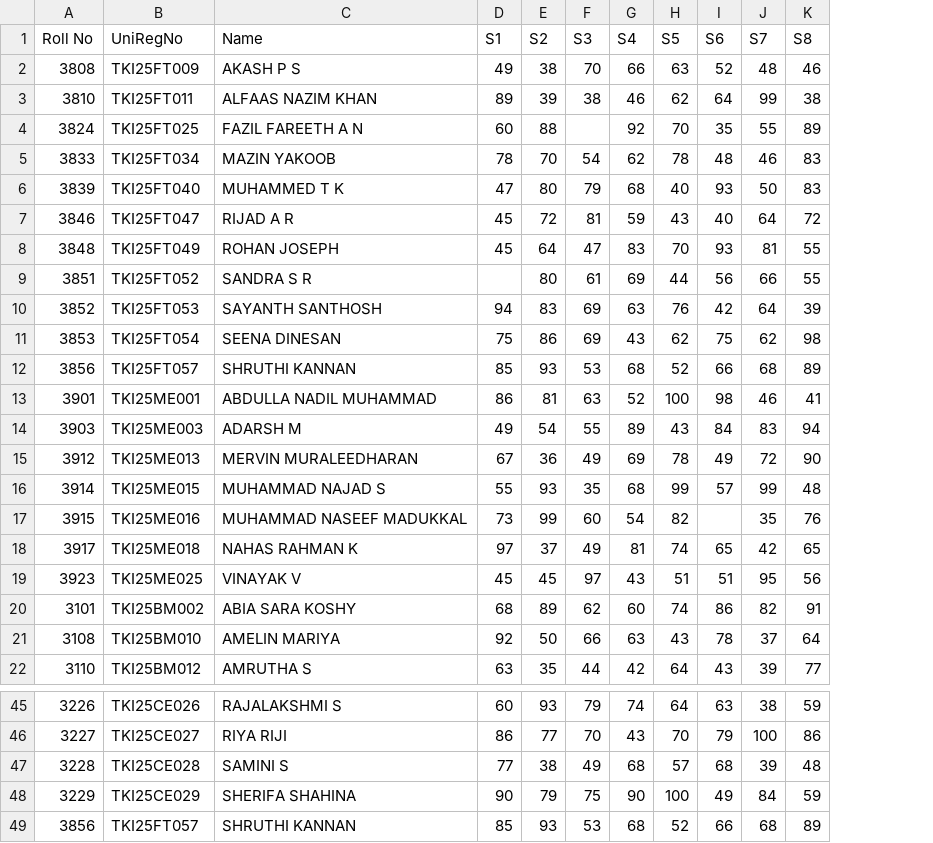
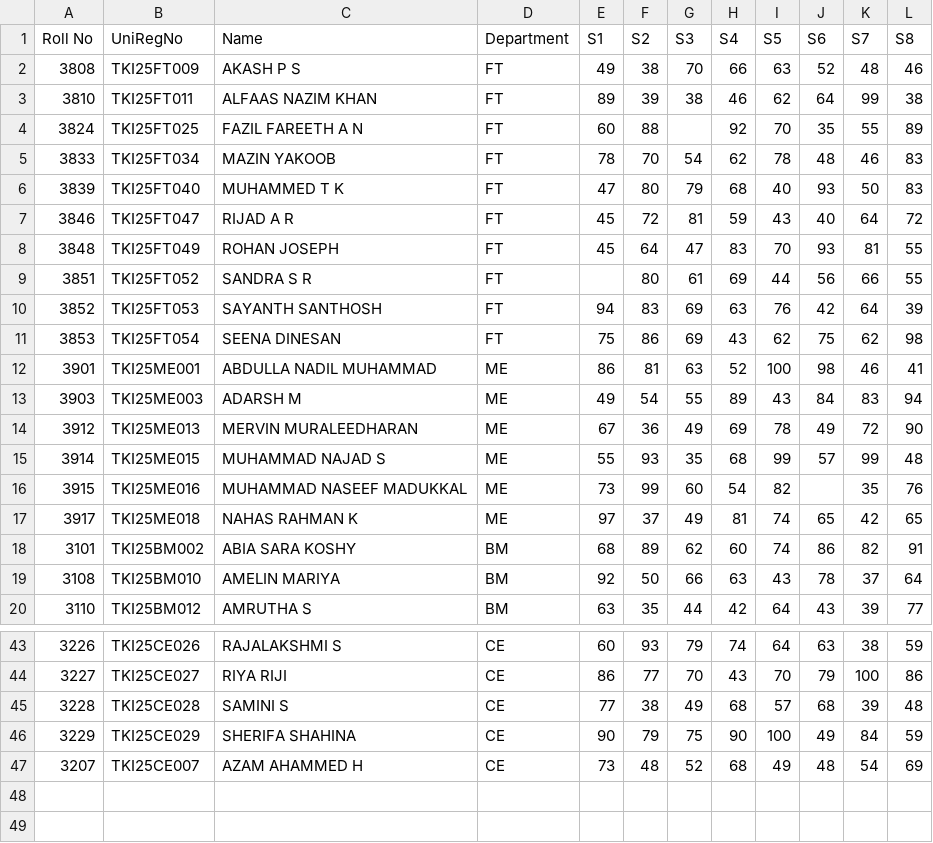
Before and after one commit to er-irfan/Dataset, a CSV file: student_marks.csv, drawn as a sheet; only a part is shown, gaps mark what is left out; removed rows and columns are numbered as before the commit, all else as after; the diff names each change by its address in the sheet, - before the commit and + after, or states it on an @@ line.

Commit message:
Add files via upload

```diff
--- a/student_marks.csv
+++ b/student_marks.csv
+column D (Department), rows 2-20: FT | FT | FT | FT | FT | FT | FT | FT | FT | FT | ME | ME | ME | ME | ME | ME | BM | BM | BM; rows 43-46: all CE
-row 12: 3856 | TKI25FT057 | SHRUTHI KANNAN | 85 | 93 | 53 | 68 | 52 | 66 | 68 | 89
-row 19: 3923 | TKI25ME025 | VINAYAK V | 45 | 45 | 97 | 43 | 51 | 51 | 95 | 56
-row 49: 3856 | TKI25FT057 | SHRUTHI KANNAN | 85 | 93 | 53 | 68 | 52 | 66 | 68 | 89
+row 47: 3207 | TKI25CE007 | AZAM AHAMMED H | CE | 73 | 48 | 52 | 68 | 49 | 48 | 54 | 69
```
